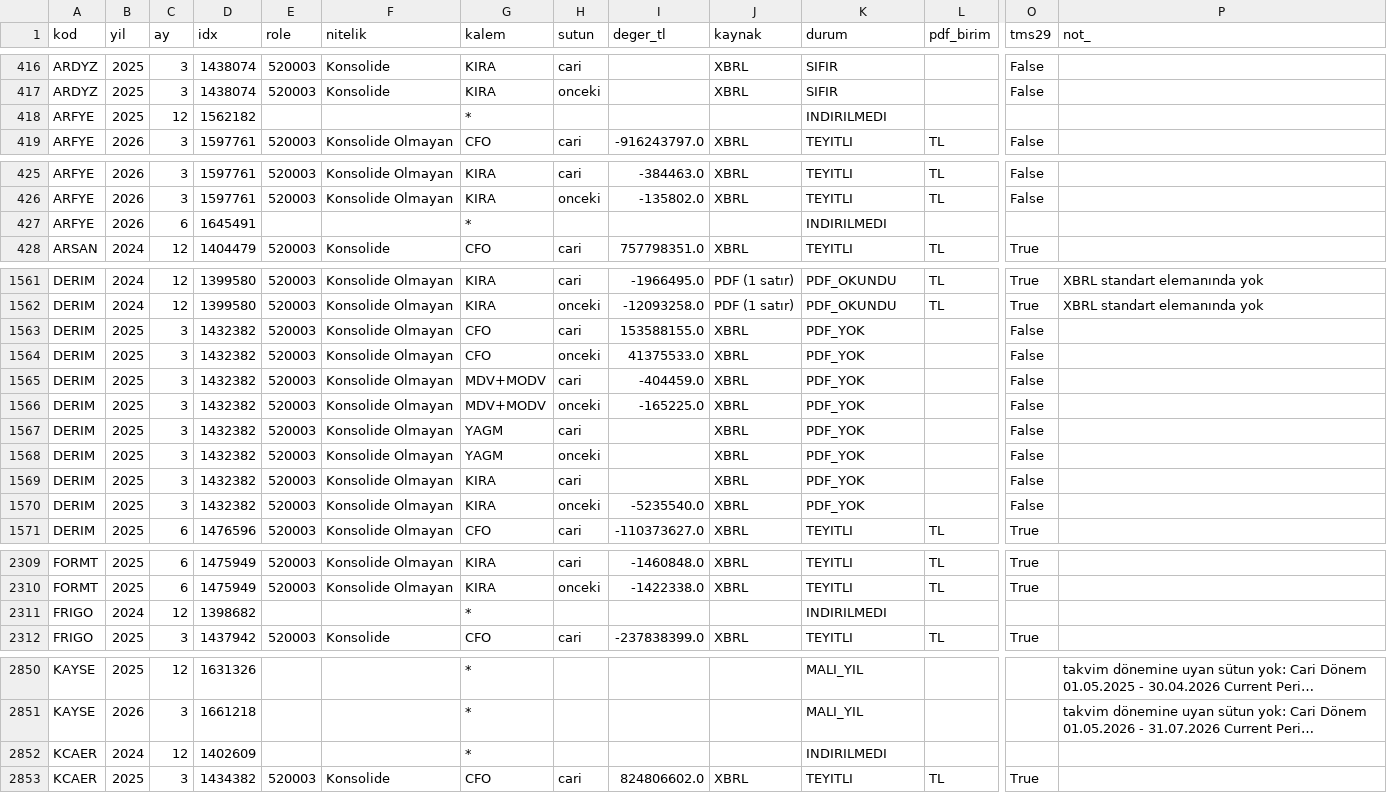
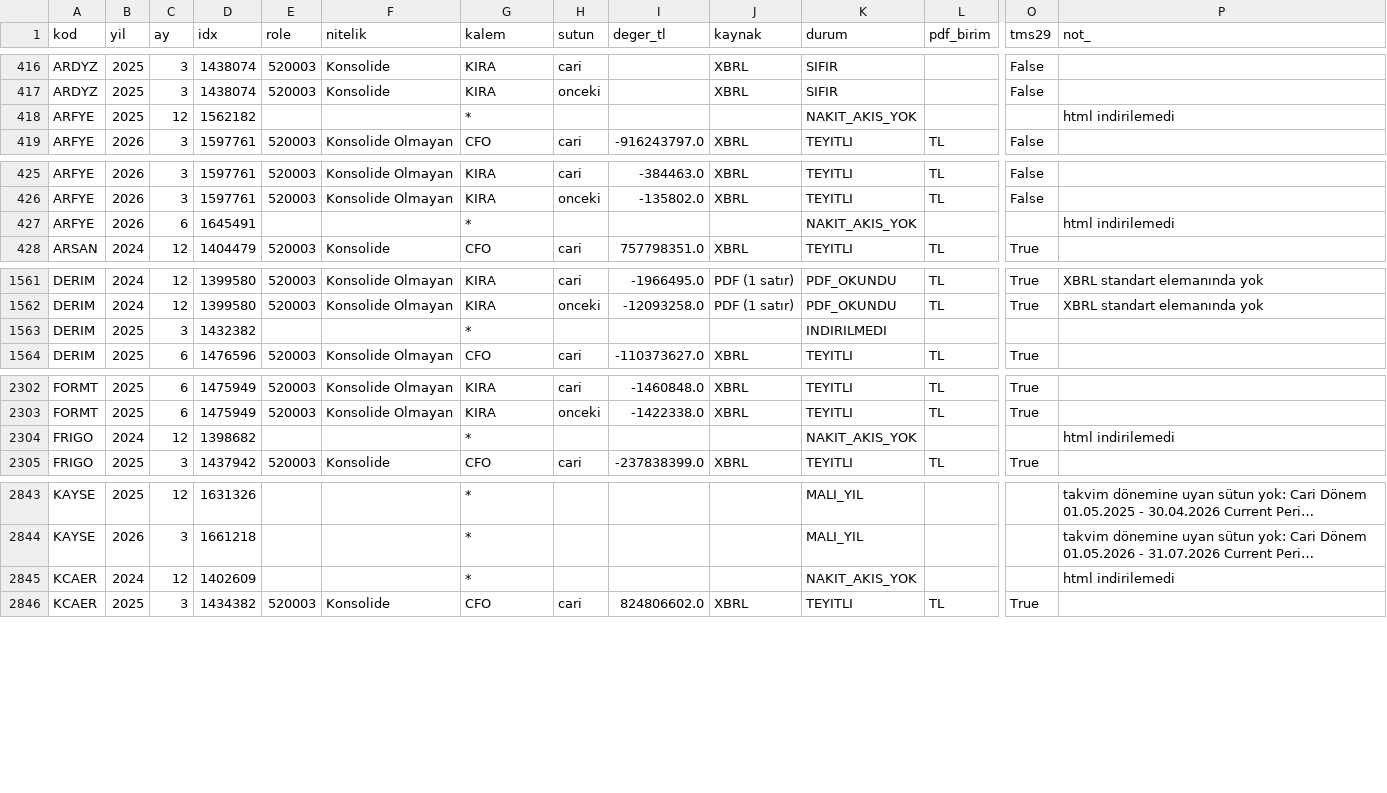
Before and after one commit to deryaozyuvali/Bist-tarama-otomasyon, a CSV file: FCF_K13/belge/rapor_kalemleri.csv, drawn as a sheet; only a part is shown, gaps mark what is left out; long unchanged cells end in …; removed rows and columns are numbered as before the commit, all else as after; rows hold the shown columns only; the diff covers the shown part only; the diff names each change by its address in the sheet, - before the commit and + after, or states it on an @@ line.

```diff
--- a/FCF_K13/belge/rapor_kalemleri.csv
+++ b/FCF_K13/belge/rapor_kalemleri.csv
-K418 (durum): INDIRILMEDI
+K418 (durum): NAKIT_AKIS_YOK
-P418 (not_): (empty)
+P418 (not_): html indirilemedi
-K427 (durum): INDIRILMEDI
+K427 (durum): NAKIT_AKIS_YOK
-P427 (not_): (empty)
+P427 (not_): html indirilemedi
-row 1563: DERIM | 2025 | 3 | 1432382 | 520003 | Konsolide Olmayan | CFO | cari | 153588155.0 | XBRL | PDF_YOK |  | False
-row 1564: DERIM | 2025 | 3 | 1432382 | 520003 | Konsolide Olmayan | CFO | onceki | 41375533.0 | XBRL | PDF_YOK |  | False
-row 1565: DERIM | 2025 | 3 | 1432382 | 520003 | Konsolide Olmayan | MDV+MODV | cari | -404459.0 | XBRL | PDF_YOK |  | False
-row 1566: DERIM | 2025 | 3 | 1432382 | 520003 | Konsolide Olmayan | MDV+MODV | onceki | -165225.0 | XBRL | PDF_YOK |  | False
-E1563 (role): 520003
+E1563 (role): (empty)
-F1563 (nitelik): Konsolide Olmayan
+F1563 (nitelik): (empty)
-G1563 (kalem): YAGM
+G1563 (kalem): *
-H1563 (sutun): cari
+H1563 (sutun): (empty)
-J1563 (kaynak): XBRL
+J1563 (kaynak): (empty)
-K1563 (durum): PDF_YOK
+K1563 (durum): INDIRILMEDI
-O1563 (tms29): False
+O1563 (tms29): (empty)
-row 1568: DERIM | 2025 | 3 | 1432382 | 520003 | Konsolide Olmayan | YAGM | onceki |  | XBRL | PDF_YOK |  | False
-row 1569: DERIM | 2025 | 3 | 1432382 | 520003 | Konsolide Olmayan | KIRA | cari |  | XBRL | PDF_YOK |  | False
-row 1570: DERIM | 2025 | 3 | 1432382 | 520003 | Konsolide Olmayan | KIRA | onceki | -5235540.0 | XBRL | PDF_YOK |  | False
-K2304 (durum): INDIRILMEDI
+K2304 (durum): NAKIT_AKIS_YOK
-P2304 (not_): (empty)
+P2304 (not_): html indirilemedi
-K2845 (durum): INDIRILMEDI
+K2845 (durum): NAKIT_AKIS_YOK
-P2845 (not_): (empty)
+P2845 (not_): html indirilemedi
```
Also changed, not shown: 6 edited cells elsewhere in this file, FCF_K13/belge/izahname_kalemleri.csv, FCF_K13/belge/null_ttm.csv, 2 other files.
